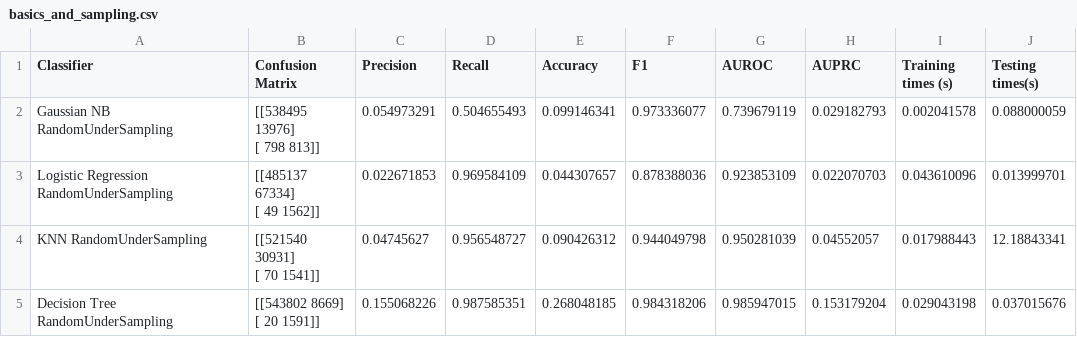
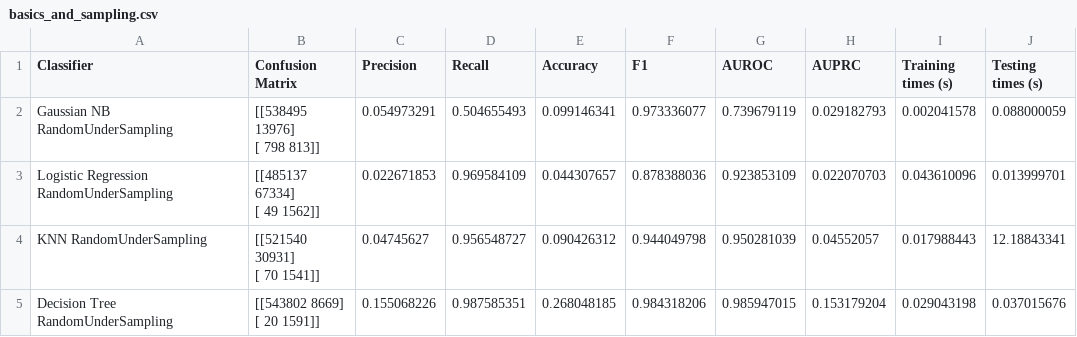
Before and after one commit to 915-Negrila-Iulia/Payment-System-Thesis-Project, a CSV file: frontend/src/assets/basics_and_sampling.csv (was ML/app/results/basics_and_sampling.csv), drawn as a sheet; only a part is shown.

```diff
--- a/ML/app/results/basics_and_sampling.csv
+++ b/frontend/src/assets/basics_and_sampling.csv
@@ -1,2 +1,2 @@
-Classifier,Confusion Matrix,Precision,Recall,Accuracy,F1,AUROC,AUPRC,Training times (s),Testing times(s)
+Classifier,Confusion Matrix,Precision,Recall,Accuracy,F1,AUROC,AUPRC,Training times (s),Testing times (s)
 Gaussian NB RandomUnderSampling,"[[538495  13976]
```
Also changed, not shown: ML/app/results/basics.csv, ML/app/results/basics2.csv, 18 other files.
